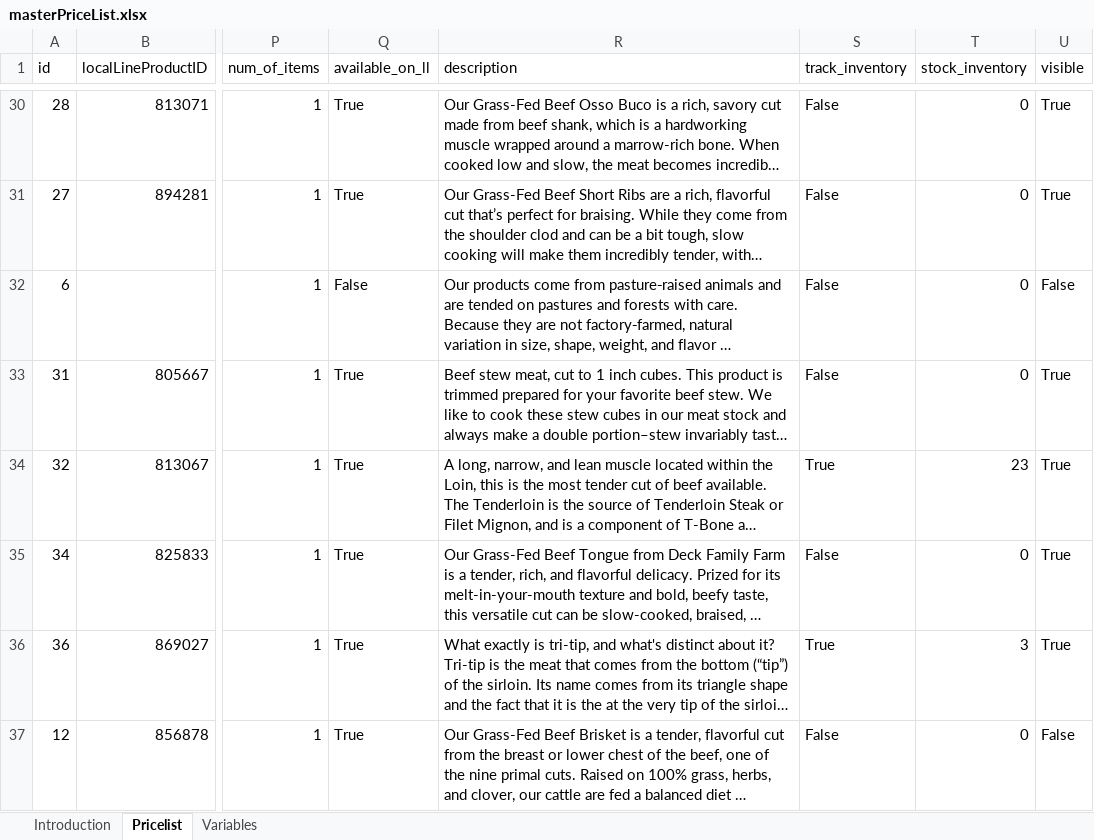
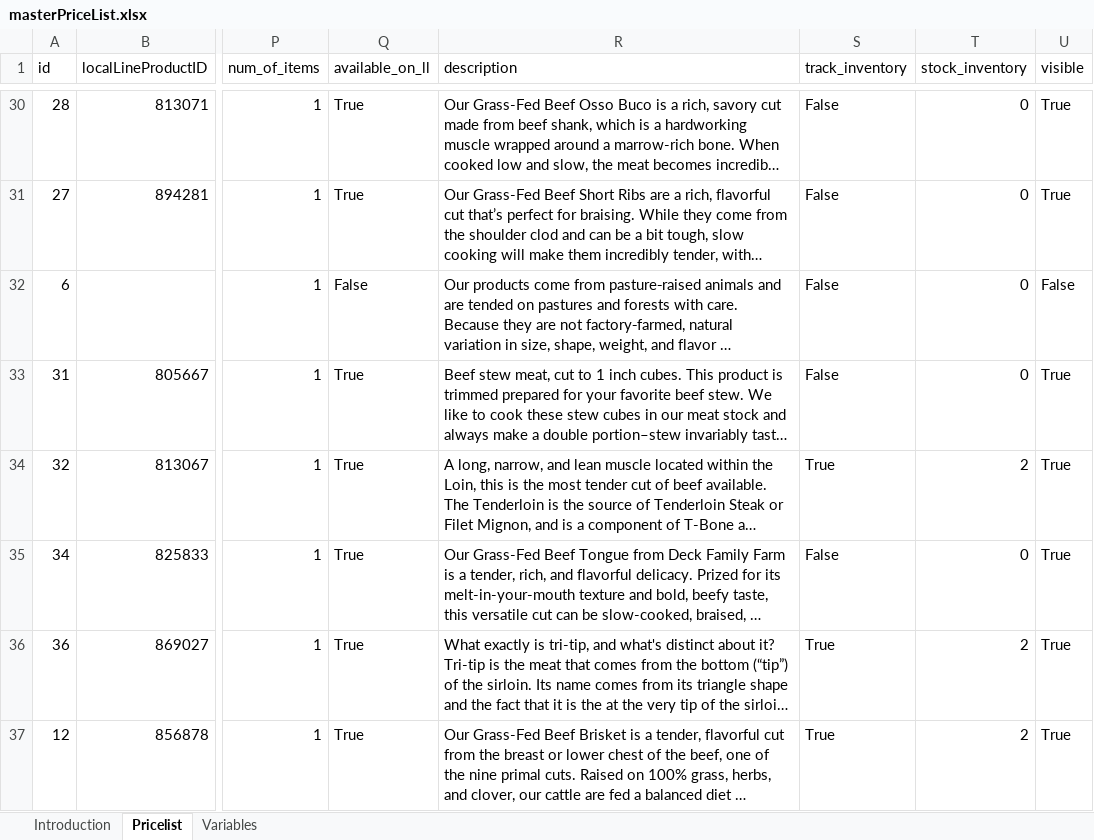
Before and after one commit to deckfamilyfarm/killdeer, an Excel workbook: docs/masterPriceList.xlsx, sheet Pricelist, drawn as a sheet; only a part is shown, gaps mark what is left out; long unchanged cells end in …; values as stored, in another font and other column widths than the file's, no borders; the diff covers the shown part only; the diff names each change by its address in the sheet, - before the commit and + after, or states it on an @@ line.

Commit message:
Updating masterPriceList

```diff
--- a/docs/masterPriceList.xlsx (sheet Pricelist)
+++ b/docs/masterPriceList.xlsx (sheet Pricelist)
-T34 (stock_inventory): 23
+T34 (stock_inventory): 2
-T36 (stock_inventory): 3
+T36 (stock_inventory): 2
-S37 (track_inventory): False
+S37 (track_inventory): True
-T37 (stock_inventory): 0
+T37 (stock_inventory): 2
-U37 (visible): False
+U37 (visible): True
```
Also changed, not shown: 22 edited cells elsewhere in this sheet, sheet Introduction.
